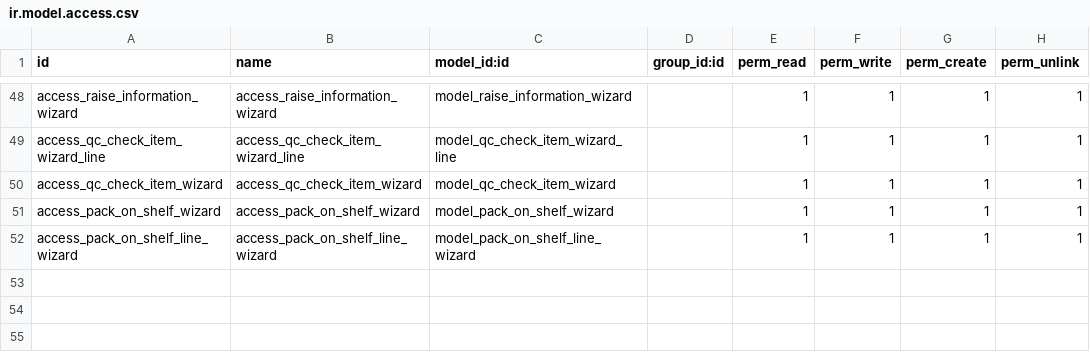
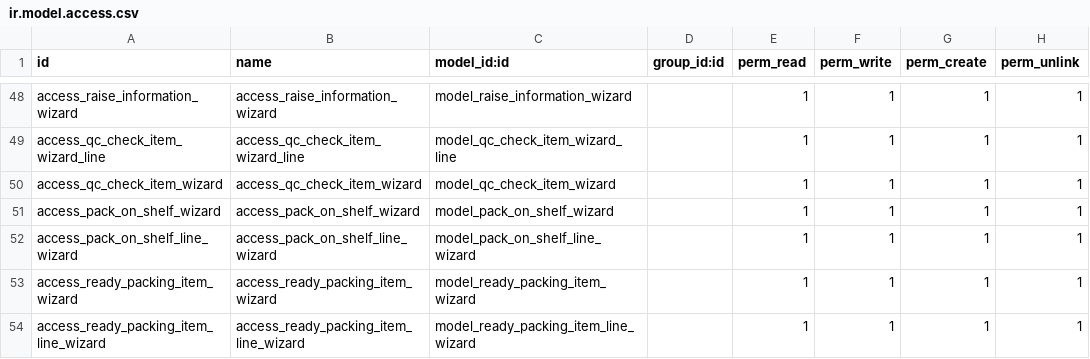
Before and after one commit to HieuPham1504/crosify_erp, a CSV file: crosify_main/crosify_order/security/ir.model.access.csv, drawn as a sheet; only a part is shown, gaps mark what is left out; the diff names each change by its address in the sheet, - before the commit and + after, or states it on an @@ line.

Commit message:
ready to pack

```diff
--- a/crosify_main/crosify_order/security/ir.model.access.csv
+++ b/crosify_main/crosify_order/security/ir.model.access.csv
+row 53: access_ready_packing_item_wizard | access_ready_packing_item_wizard | model_ready_packing_item_wizard |  | 1 | 1 | 1 | 1
+row 54: access_ready_packing_item_line_wizard | access_ready_packing_item_line_wizard | model_ready_packing_item_line_wizard |  | 1 | 1 | 1 | 1
```
Also changed, not shown: 5 other files.
